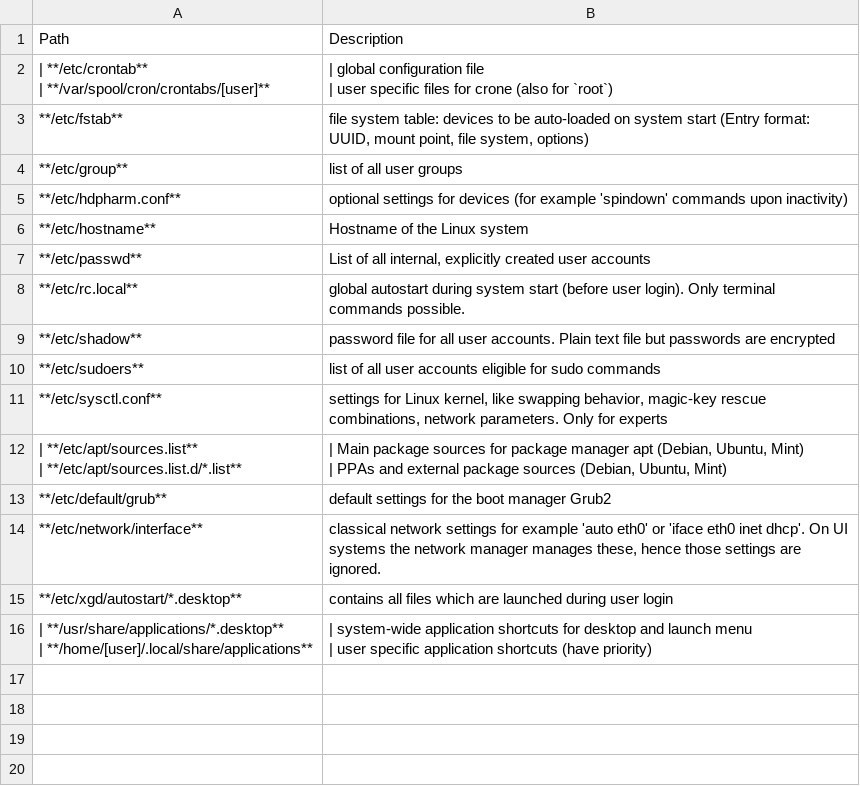
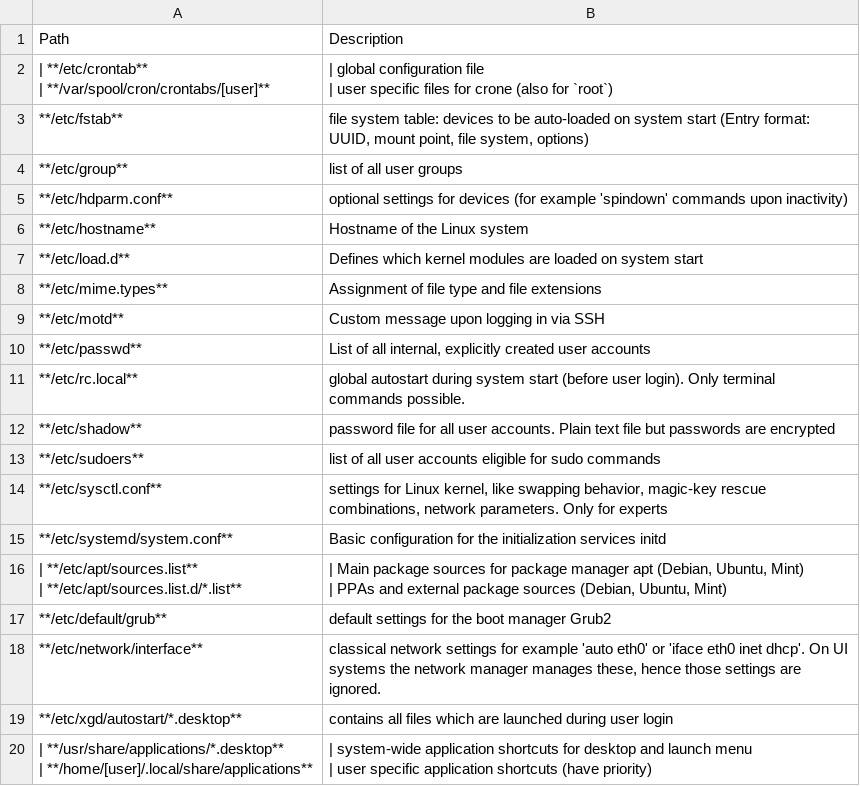
Before and after one commit to arnewohletz/AllMyNotes, a CSV file: source/reference/linux/_file/paths/system_config.csv, drawn as a sheet.

Commit message:
Add HTTPS explanation, add linux paths, improved SSH howto

```diff
--- a/source/reference/linux/_file/paths/system_config.csv
+++ b/source/reference/linux/_file/paths/system_config.csv
@@ -7,4 +7,7 @@ Path,Description
 **/etc/group**,list of all user groups
-**/etc/hdpharm.conf**,optional settings for devices (for example 'spindown' commands upon inactivity)
+**/etc/hdparm.conf**,optional settings for devices (for example 'spindown' commands upon inactivity)
 **/etc/hostname**,Hostname of the Linux system
+**/etc/load.d**,Defines which kernel modules are loaded on system start
+**/etc/mime.types**,Assignment of file type and file extensions
+**/etc/motd**,Custom message upon logging in via SSH
 **/etc/passwd**,"List of all internal, explicitly created user accounts"
@@ -14,2 +17,3 @@ Path,Description
 **/etc/sysctl.conf**,"settings for Linux kernel, like swapping behavior, magic-key rescue combinations, network parameters. Only for experts"
+**/etc/systemd/system.conf**,Basic configuration for the initialization services initd
 "
```
Also changed, not shown: source/reference/linux/_file/file_system_paths.csv, 4 other files.
